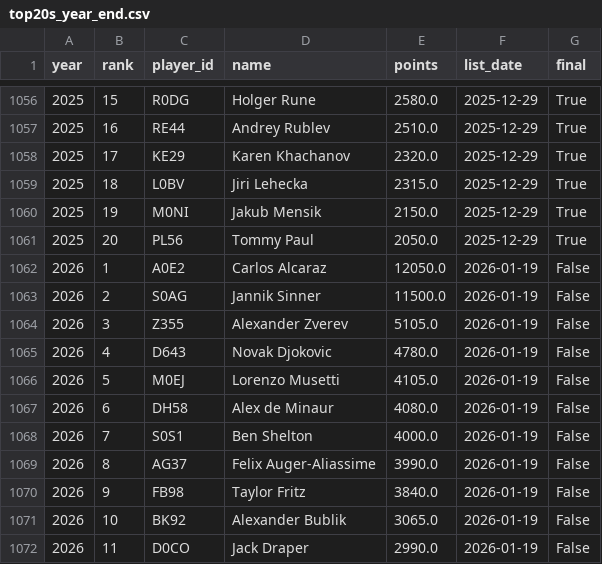
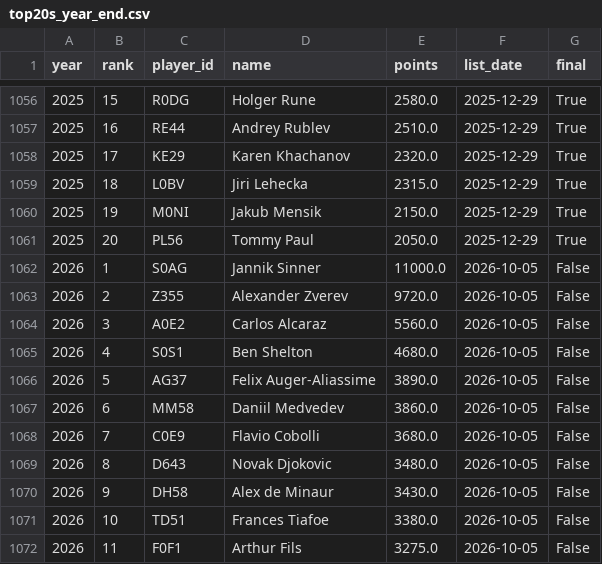
Before and after one commit to patelpb96/patelpb96.github.io, a CSV file: public/projects/atp/data/top20s_year_end.csv, drawn as a sheet; only a part is shown, gaps mark what is left out; the diff covers the shown part only.

```diff
--- a/public/projects/atp/data/top20s_year_end.csv
+++ b/public/projects/atp/data/top20s_year_end.csv
@@ -1061,12 +1061,12 @@ year,rank,player_id,name,points,list_date,final
 2025,20,PL56,Tommy Paul,2050.0,2025-12-29,True
-2026,1,A0E2,Carlos Alcaraz,12050.0,2026-01-19,False
-2026,2,S0AG,Jannik Sinner,11500.0,2026-01-19,False
-2026,3,Z355,Alexander Zverev,5105.0,2026-01-19,False
-2026,4,D643,Novak Djokovic,4780.0,2026-01-19,False
-2026,5,M0EJ,Lorenzo Musetti,4105.0,2026-01-19,False
-2026,6,DH58,Alex de Minaur,4080.0,2026-01-19,False
-2026,7,S0S1,Ben Shelton,4000.0,2026-01-19,False
-2026,8,AG37,Felix Auger-Aliassime,3990.0,2026-01-19,False
-2026,9,FB98,Taylor Fritz,3840.0,2026-01-19,False
-2026,10,BK92,Alexander Bublik,3065.0,2026-01-19,False
-2026,11,D0CO,Jack Draper,2990.0,2026-01-19,False
+2026,1,S0AG,Jannik Sinner,11000.0,2026-10-05,False
+2026,2,Z355,Alexander Zverev,9720.0,2026-10-05,False
+2026,3,A0E2,Carlos Alcaraz,5560.0,2026-10-05,False
+2026,4,S0S1,Ben Shelton,4680.0,2026-10-05,False
+2026,5,AG37,Felix Auger-Aliassime,3890.0,2026-10-05,False
+2026,6,MM58,Daniil Medvedev,3860.0,2026-10-05,False
+2026,7,C0E9,Flavio Cobolli,3680.0,2026-10-05,False
+2026,8,D643,Novak Djokovic,3480.0,2026-10-05,False
+2026,9,DH58,Alex de Minaur,3430.0,2026-10-05,False
+2026,10,TD51,Frances Tiafoe,3380.0,2026-10-05,False
+2026,11,F0F1,Arthur Fils,3275.0,2026-10-05,False
```
Also changed, not shown: 36 edited cells elsewhere in this file, public/projects/atp/data/top20s_21st_century.csv, public/projects/atp/data/top20s_players.csv, 7 other files.
